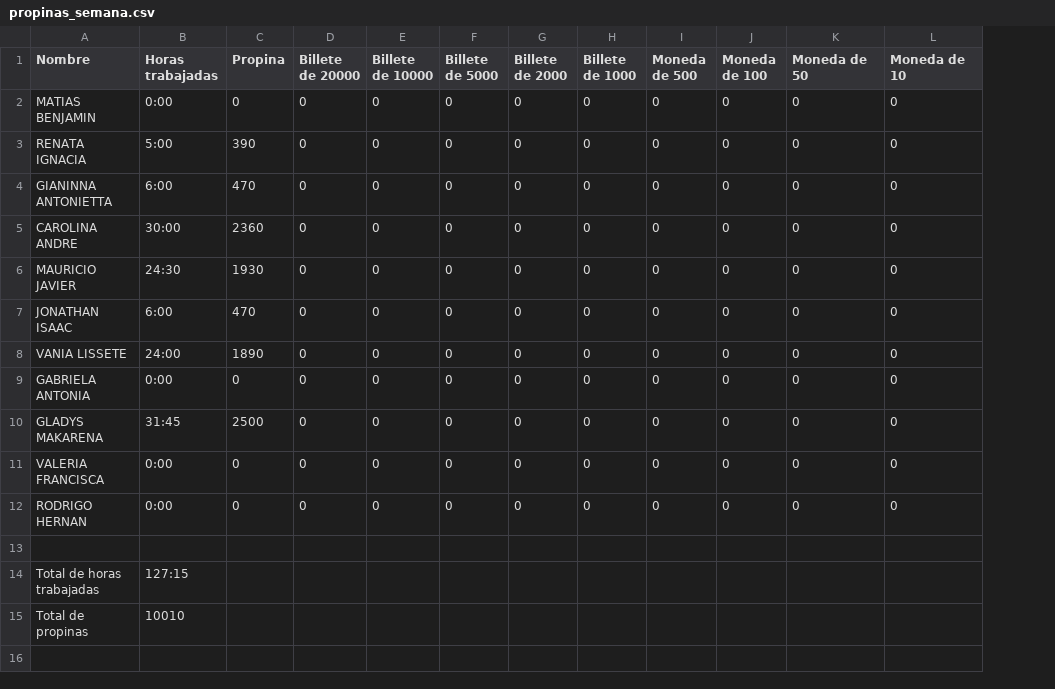
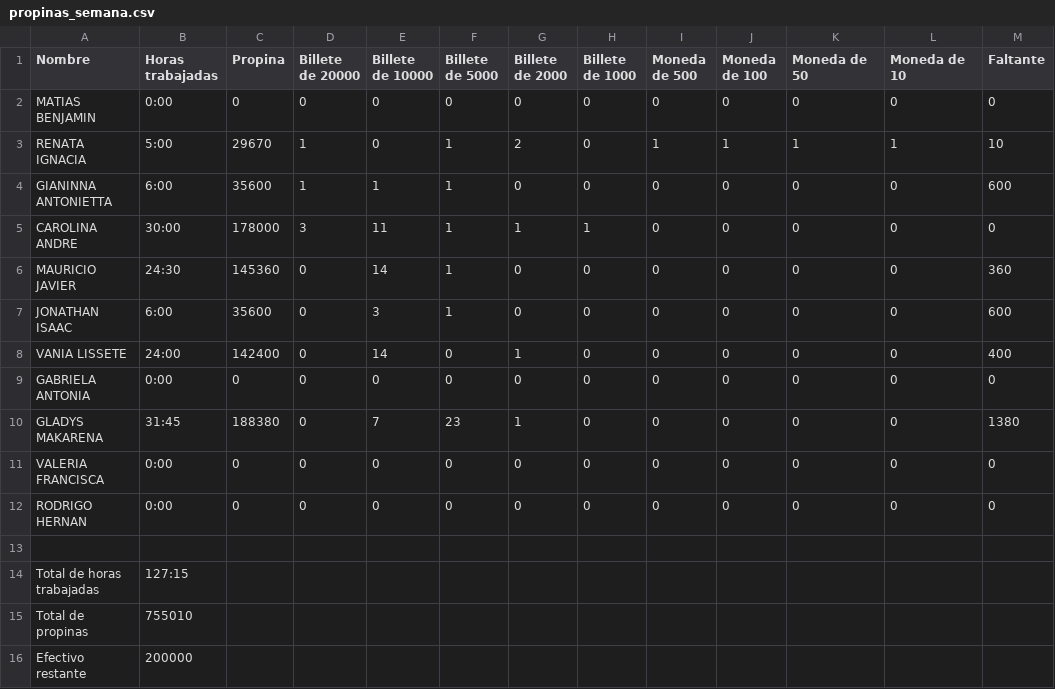
Before and after one commit to maracenam/Propinas, a CSV file: propinas_semana.csv, drawn as a sheet; the diff names each change by its address in the sheet, - before the commit and + after, or states it on an @@ line.

```diff
--- a/propinas_semana.csv
+++ b/propinas_semana.csv
+column M (Faltante), rows 2-12: 0 | 10 | 600 | 0 | 360 | 600 | 400 | 0 | 1380 | 0 | 0
-C3 (Propina): 390
+C3 (Propina): 29670
-D3:D4 (Billete de 20000): 0
+D3:D4 (Billete de 20000): 1
-F3:F7 (Billete de 5000): 0
+F3:F7 (Billete de 5000): 1
-G3 (Billete de 2000): 0
+G3 (Billete de 2000): 2
-I3 (Moneda de 500): 0
+I3 (Moneda de 500): 1
-J3 (Moneda de 100): 0
+J3 (Moneda de 100): 1
-K3 (Moneda de 50): 0
+K3 (Moneda de 50): 1
-L3 (Moneda de 10): 0
+L3 (Moneda de 10): 1
-C4 (Propina): 470
+C4 (Propina): 35600
-E4 (Billete de 10000): 0
+E4 (Billete de 10000): 1
-C5 (Propina): 2360
+C5 (Propina): 178000
-D5 (Billete de 20000): 0
+D5 (Billete de 20000): 3
-E5 (Billete de 10000): 0
+E5 (Billete de 10000): 11
-G5 (Billete de 2000): 0
+G5 (Billete de 2000): 1
-H5 (Billete de 1000): 0
+H5 (Billete de 1000): 1
-C6 (Propina): 1930
+C6 (Propina): 145360
-E6 (Billete de 10000): 0
+E6 (Billete de 10000): 14
-C7 (Propina): 470
+C7 (Propina): 35600
-E7 (Billete de 10000): 0
+E7 (Billete de 10000): 3
-C8 (Propina): 1890
+C8 (Propina): 142400
-E8 (Billete de 10000): 0
+E8 (Billete de 10000): 14
-G8 (Billete de 2000): 0
+G8 (Billete de 2000): 1
-C10 (Propina): 2500
+C10 (Propina): 188380
-E10 (Billete de 10000): 0
+E10 (Billete de 10000): 7
-F10 (Billete de 5000): 0
+F10 (Billete de 5000): 23
-G10 (Billete de 2000): 0
+G10 (Billete de 2000): 1
-B15 (Horas trabajadas): 10010
+B15 (Horas trabajadas): 755010
+row 16: Efectivo restante | 200000
```
Also changed, not shown: propinas_fin de semana.csv, 1 other file.
